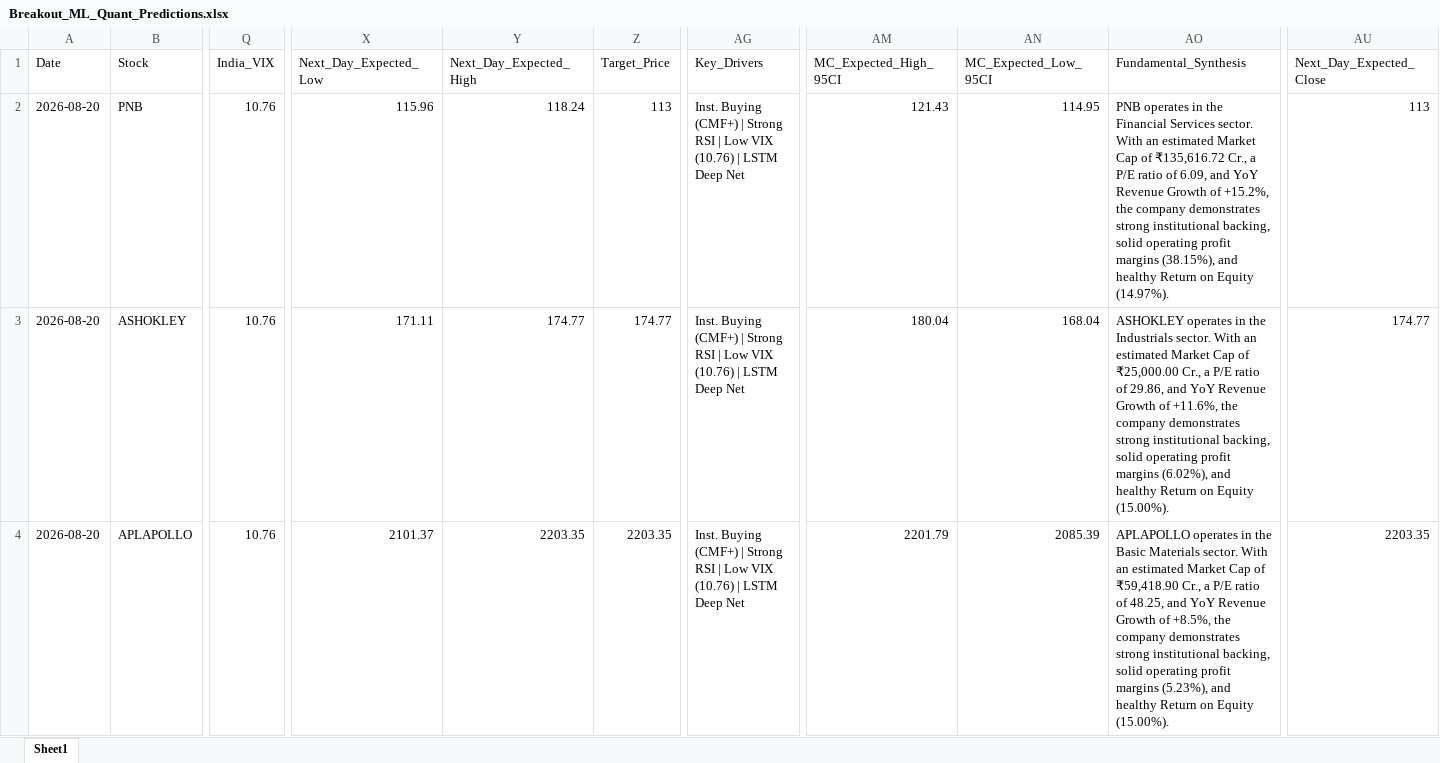
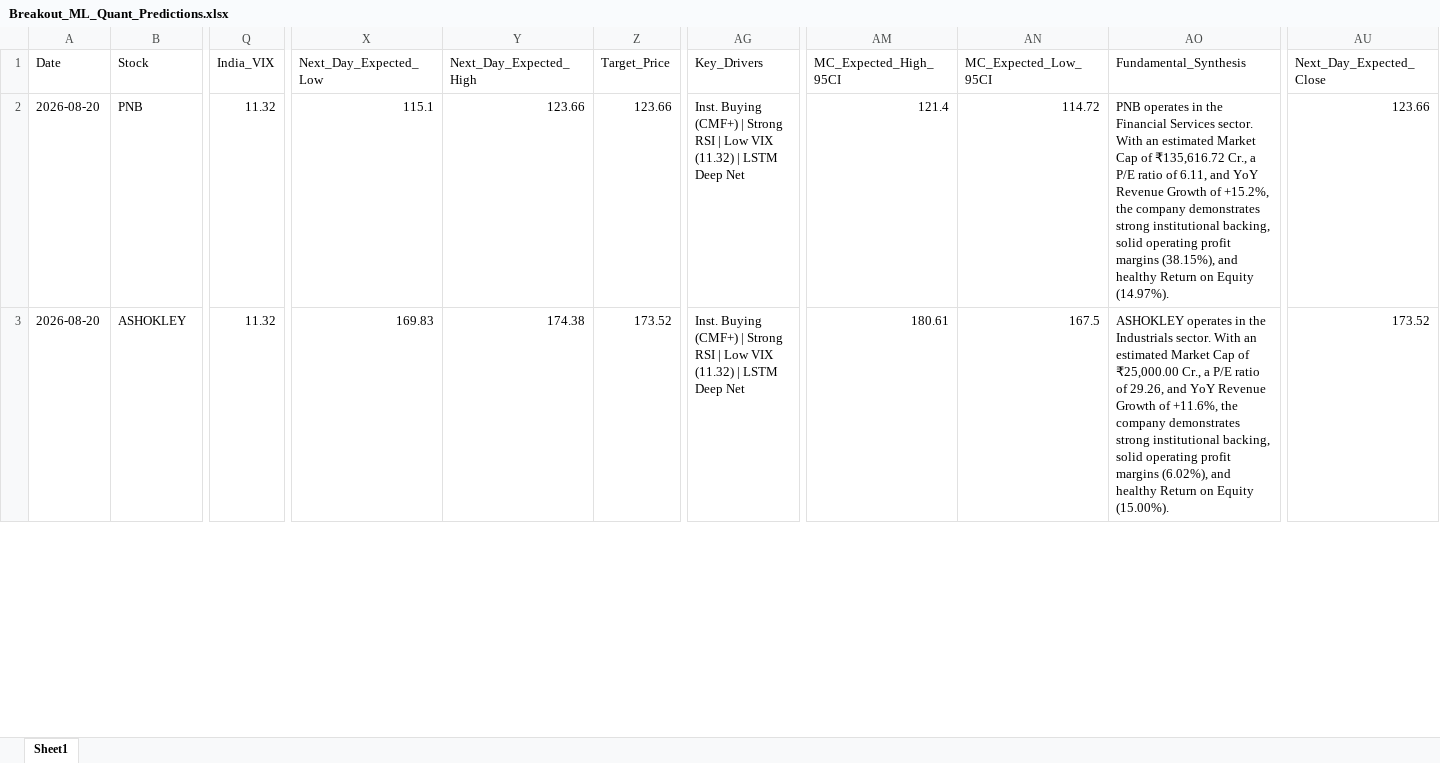
Before and after one commit to chiragkuk24/Final-Stocks, an Excel workbook: Breakout_ML_Quant_Predictions.xlsx, sheet Sheet1, drawn as a sheet; only a part is shown, gaps mark what is left out; values as stored, in another font and other column widths than the file's, no borders; removed rows and columns are numbered as before the commit, all else as after; rows hold the shown columns only; the diff covers the shown part only; the diff names each change by its address in the sheet, - before the commit and + after, or states it on an @@ line.

```diff
--- a/Breakout_ML_Quant_Predictions.xlsx (sheet Sheet1)
+++ b/Breakout_ML_Quant_Predictions.xlsx (sheet Sheet1)
-Q2:Q3 (India_VIX): 10.76
+Q2:Q3 (India_VIX): 11.32
-X2 (Next_Day_Expected_Low): 115.96
+X2 (Next_Day_Expected_Low): 115.1
-Y2 (Next_Day_Expected_High): 118.24
+Y2 (Next_Day_Expected_High): 123.66
-Z2 (Target_Price): 113
+Z2 (Target_Price): 123.66
-AG2:AG3 (Key_Drivers): …Low VIX (10.76) | LSTM…
+AG2:AG3 (Key_Drivers): …Low VIX (11.32) | LSTM…
-AM2 (MC_Expected_High_95CI): 121.43
+AM2 (MC_Expected_High_95CI): 121.4
-AN2 (MC_Expected_Low_95CI): 114.95
+AN2 (MC_Expected_Low_95CI): 114.72
-AO2 (Fundamental_Synthesis): …ratio of 6.09, and YoY…
+AO2 (Fundamental_Synthesis): …ratio of 6.11, and YoY…
-AU2 (Next_Day_Expected_Close): 113
+AU2 (Next_Day_Expected_Close): 123.66
-X3 (Next_Day_Expected_Low): 171.11
+X3 (Next_Day_Expected_Low): 169.83
-Y3 (Next_Day_Expected_High): 174.77
+Y3 (Next_Day_Expected_High): 174.38
-Z3 (Target_Price): 174.77
+Z3 (Target_Price): 173.52
-AM3 (MC_Expected_High_95CI): 180.04
+AM3 (MC_Expected_High_95CI): 180.61
-AN3 (MC_Expected_Low_95CI): 168.04
+AN3 (MC_Expected_Low_95CI): 167.5
-AO3 (Fundamental_Synthesis): …ratio of 29.86, and YoY…
+AO3 (Fundamental_Synthesis): …ratio of 29.26, and YoY…
-AU3 (Next_Day_Expected_Close): 174.77
+AU3 (Next_Day_Expected_Close): 173.52
-row 4: 2026-08-20 | APLAPOLLO | 10.76 | 2101.37 | 2203.35 | 2203.35 | Inst. Buying (CMF+) | Strong RSI | Low VIX (10.76) | LSTM Deep Net | 2201.79 | 2085.39 | APLAPOLLO operates in the Basic Materials sector. With an estimated Market Cap of ₹59,418.90 Cr., a P/E ratio of 48.25, and YoY Revenue Growth of +8.5%, the company demonstrates strong institutional backing, solid operating profit margins (5.23%), and healthy Return on Equity (15.00%). | 2203.35
```
Also changed, not shown: 8 added rows, 14 removed rows and 150 edited cells elsewhere in this sheet, Final_Breakout_List.xlsx, 2 other files.
